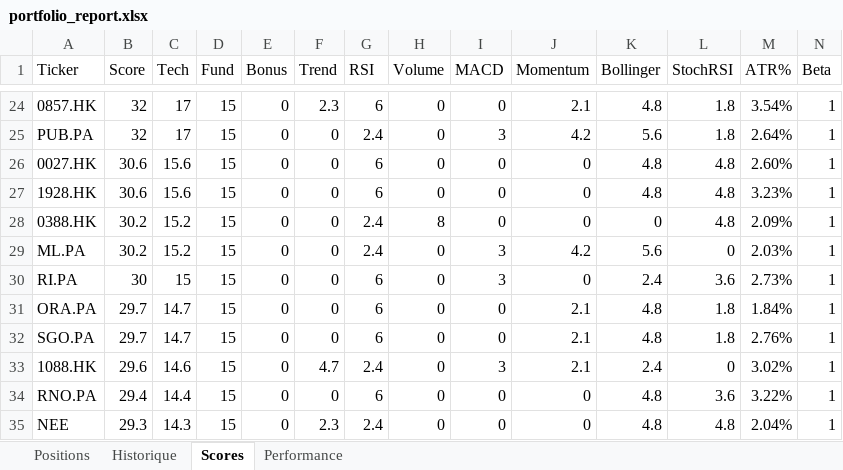
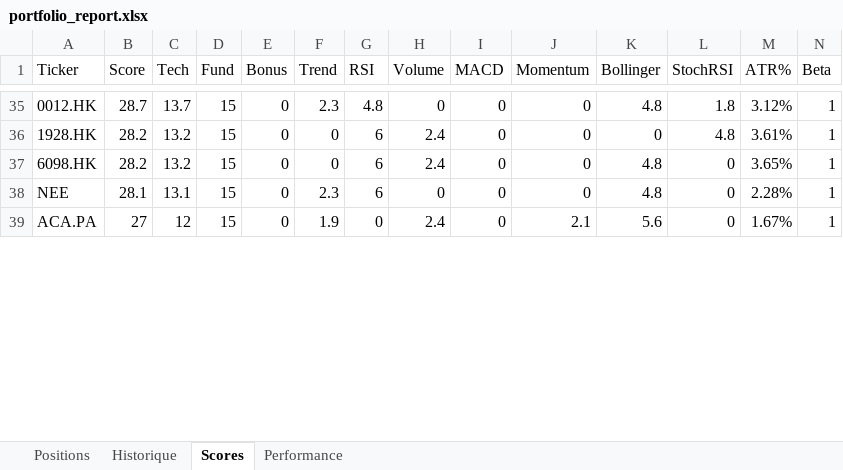
Before and after one commit to johnbrami55/portfolio-manager, an Excel workbook: portfolio_report.xlsx, sheet Scores, drawn as a sheet; only a part is shown, gaps mark what is left out; values as stored, in another font and other column widths than the file's, no cell formats; removed rows and columns are numbered as before the commit, all else as after; rows hold the shown columns only; the diff covers the shown part only; the diff names each change by its address in the sheet, - before the commit and + after, or states it on an @@ line.

```diff
--- a/portfolio_report.xlsx (sheet Scores)
+++ b/portfolio_report.xlsx (sheet Scores)
-A35 (Ticker): 0857.HK
+A35 (Ticker): 0012.HK
-B35 (Score): 32
+B35 (Score): 28.7
-C35 (Tech): 17
+C35 (Tech): 13.7
-G35 (RSI): 6
+G35 (RSI): 4.8
-J35 (Momentum): 2.1
+J35 (Momentum): 0
-M35 (ATR%): 3.54%
+M35 (ATR%): 3.12%
-row 25: PUB.PA | 32 | 17 | 15 | 0 | 0 | 2.4 | 0 | 3 | 4.2 | 5.6 | 1.8 | 2.64% | 1
-row 26: 0027.HK | 30.6 | 15.6 | 15 | 0 | 0 | 6 | 0 | 0 | 0 | 4.8 | 4.8 | 2.60% | 1
-B36 (Score): 30.6
+B36 (Score): 28.2
-C36 (Tech): 15.6
+C36 (Tech): 13.2
-H36 (Volume): 0
+H36 (Volume): 2.4
-K36 (Bollinger): 4.8
+K36 (Bollinger): 0
-M36 (ATR%): 3.23%
+M36 (ATR%): 3.61%
-row 28: 0388.HK | 30.2 | 15.2 | 15 | 0 | 0 | 2.4 | 8 | 0 | 0 | 0 | 4.8 | 2.09% | 1
-row 29: ML.PA | 30.2 | 15.2 | 15 | 0 | 0 | 2.4 | 0 | 3 | 4.2 | 5.6 | 0 | 2.03% | 1
-row 30: RI.PA | 30 | 15 | 15 | 0 | 0 | 6 | 0 | 3 | 0 | 2.4 | 3.6 | 2.73% | 1
-row 31: ORA.PA | 29.7 | 14.7 | 15 | 0 | 0 | 6 | 0 | 0 | 2.1 | 4.8 | 1.8 | 1.84% | 1
-row 32: SGO.PA | 29.7 | 14.7 | 15 | 0 | 0 | 6 | 0 | 0 | 2.1 | 4.8 | 1.8 | 2.76% | 1
-row 33: 1088.HK | 29.6 | 14.6 | 15 | 0 | 4.7 | 2.4 | 0 | 3 | 2.1 | 2.4 | 0 | 3.02% | 1
-A37 (Ticker): RNO.PA
+A37 (Ticker): 6098.HK
-B37 (Score): 29.4
+B37 (Score): 28.2
-C37 (Tech): 14.4
+C37 (Tech): 13.2
-H37 (Volume): 0
+H37 (Volume): 2.4
-L37 (StochRSI): 3.6
+L37 (StochRSI): 0
-M37 (ATR%): 3.22%
+M37 (ATR%): 3.65%
-B38 (Score): 29.3
+B38 (Score): 28.1
-C38 (Tech): 14.3
+C38 (Tech): 13.1
-G38 (RSI): 2.4
+G38 (RSI): 6
-L38 (StochRSI): 4.8
+L38 (StochRSI): 0
-M38 (ATR%): 2.04%
+M38 (ATR%): 2.28%
+row 39: ACA.PA | 27 | 12 | 15 | 0 | 1.9 | 0 | 2.4 | 0 | 2.1 | 5.6 | 0 | 1.67% | 1
```
Also changed, not shown: 27 added rows, 21 removed rows and 91 edited cells elsewhere in this sheet, sheet Performance, cell formats, 4 other files.
